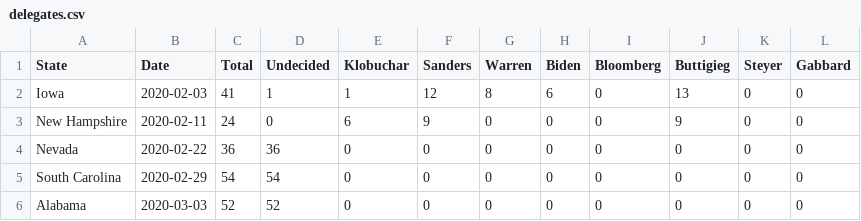
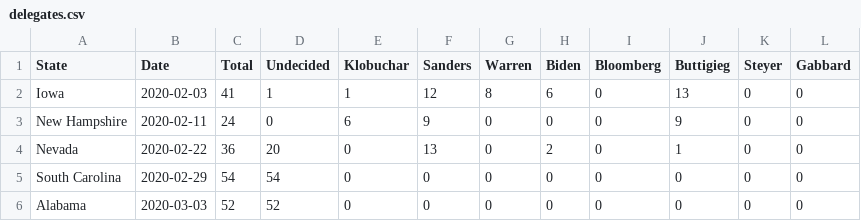
Before and after one commit to reevesba/2020_presidential_primary_poll, a CSV file: dat/delegates.csv, drawn as a sheet; only a part is shown.

Commit message:
refreshing data and plots

```diff
--- a/dat/delegates.csv
+++ b/dat/delegates.csv
@@ -3,3 +3,3 @@ Iowa,2020-02-03,41,1,1,12,8,6,0,13,0,0
 New Hampshire,2020-02-11,24,0,6,9,0,0,0,9,0,0
-Nevada,2020-02-22,36,36,0,0,0,0,0,0,0,0
+Nevada,2020-02-22,36,20,0,13,0,2,0,1,0,0
 South Carolina,2020-02-29,54,54,0,0,0,0,0,0,0,0
```
Also changed, not shown: 6 other files.
